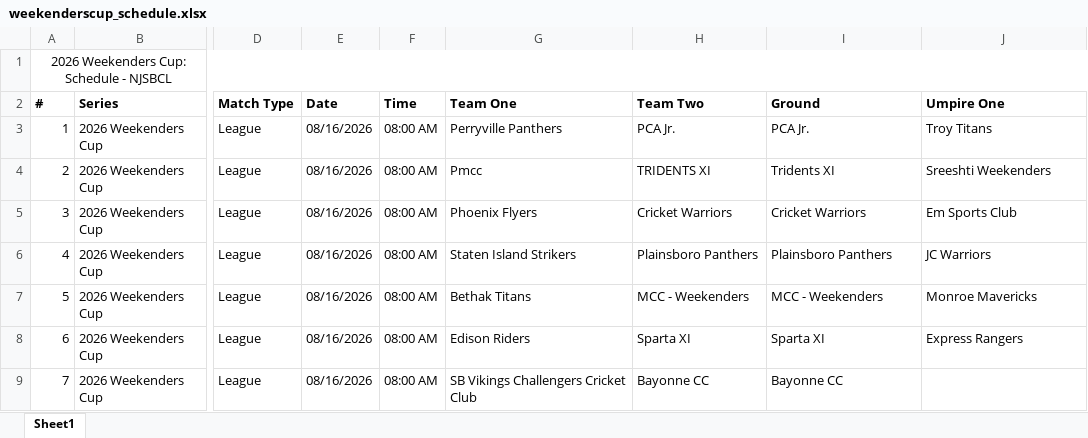
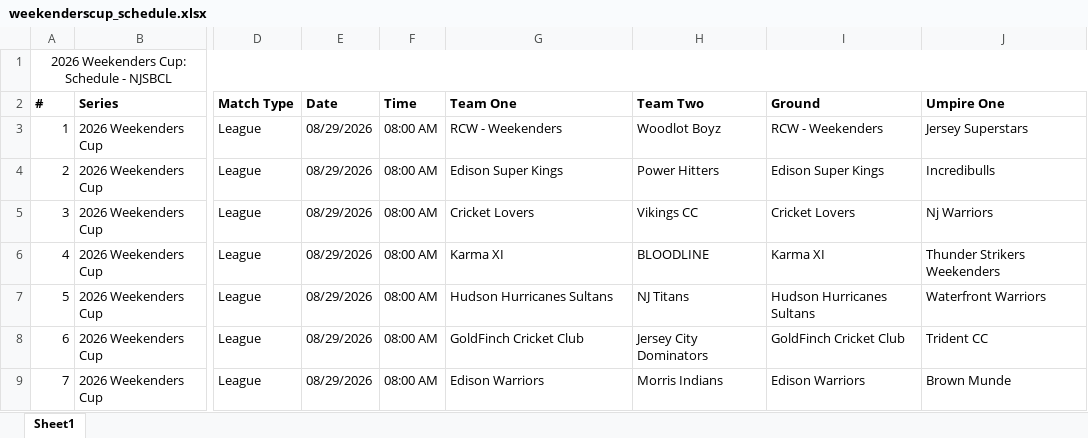
Before and after one commit to SandheepSridar/orangecapbias, an Excel workbook: NJSBCL/data/weekenderscup_schedule.xlsx, sheet Sheet1, drawn as a sheet; only a part is shown, gaps mark what is left out; values as stored, in another font and other column widths than the file's, no borders; the diff covers the shown part only; the diff names each change by its address in the sheet, - before the commit and + after, or states it on an @@ line.

```diff
--- a/NJSBCL/data/weekenderscup_schedule.xlsx (sheet Sheet1)
+++ b/NJSBCL/data/weekenderscup_schedule.xlsx (sheet Sheet1)
-E3:E9 (Date): 08/16/2026
+E3:E9 (Date): 08/29/2026
-G3 (Team One): Perryville Panthers
+G3 (Team One): RCW - Weekenders
-H3 (Team Two): PCA Jr.
+H3 (Team Two): Woodlot Boyz
-I3 (Ground): PCA Jr.
+I3 (Ground): RCW - Weekenders
-J3 (Umpire One): Troy Titans
+J3 (Umpire One): Jersey Superstars
-G4 (Team One): Pmcc
+G4 (Team One): Edison Super Kings
-H4 (Team Two): TRIDENTS XI
+H4 (Team Two): Power Hitters
-I4 (Ground): Tridents XI
+I4 (Ground): Edison Super Kings
-J4 (Umpire One): Sreeshti Weekenders
+J4 (Umpire One): Incredibulls
-G5 (Team One): Phoenix Flyers
+G5 (Team One): Cricket Lovers
-H5 (Team Two): Cricket Warriors
+H5 (Team Two): Vikings CC
-I5 (Ground): Cricket Warriors
+I5 (Ground): Cricket Lovers
-J5 (Umpire One): Em Sports Club
+J5 (Umpire One): Nj Warriors
-G6 (Team One): Staten Island Strikers
+G6 (Team One): Karma XI
-H6 (Team Two): Plainsboro Panthers
+H6 (Team Two): BLOODLINE
-I6 (Ground): Plainsboro Panthers
+I6 (Ground): Karma XI
-J6 (Umpire One): JC Warriors
+J6 (Umpire One): Thunder Strikers Weekenders
-G7 (Team One): Bethak Titans
+G7 (Team One): Hudson Hurricanes Sultans
-H7 (Team Two): MCC - Weekenders
+H7 (Team Two): NJ Titans
-I7 (Ground): MCC - Weekenders
+I7 (Ground): Hudson Hurricanes Sultans
-J7 (Umpire One): Monroe Mavericks
+J7 (Umpire One): Waterfront Warriors
-G8 (Team One): Edison Riders
+G8 (Team One): GoldFinch Cricket Club
-H8 (Team Two): Sparta XI
+H8 (Team Two): Jersey City Dominators
-I8 (Ground): Sparta XI
+I8 (Ground): GoldFinch Cricket Club
-J8 (Umpire One): Express Rangers
+J8 (Umpire One): Trident CC
-G9 (Team One): SB Vikings Challengers Cricket Club
+G9 (Team One): Edison Warriors
-H9 (Team Two): Bayonne CC
+H9 (Team Two): Morris Indians
-I9 (Ground): Bayonne CC
+I9 (Ground): Edison Warriors
-J9 (Umpire One): (empty)
+J9 (Umpire One): Brown Munde
```
Also changed, not shown: 811 edited cells elsewhere in this sheet, NJSBCL/data/division1_schedule.xlsx, 11 other files.
